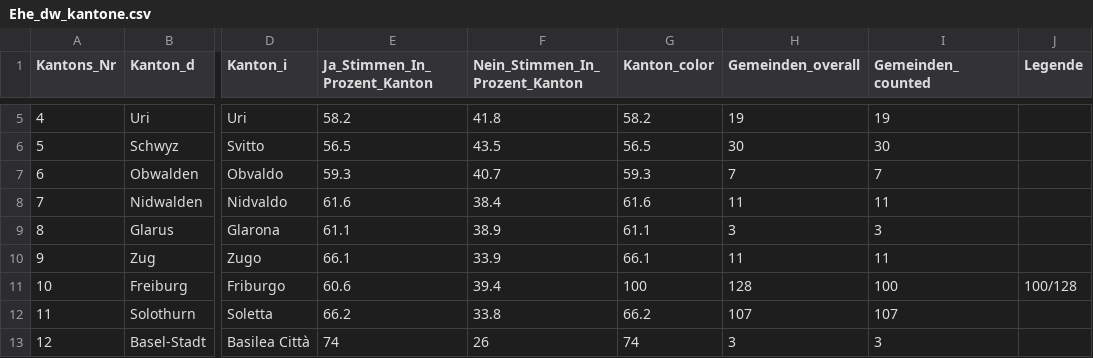
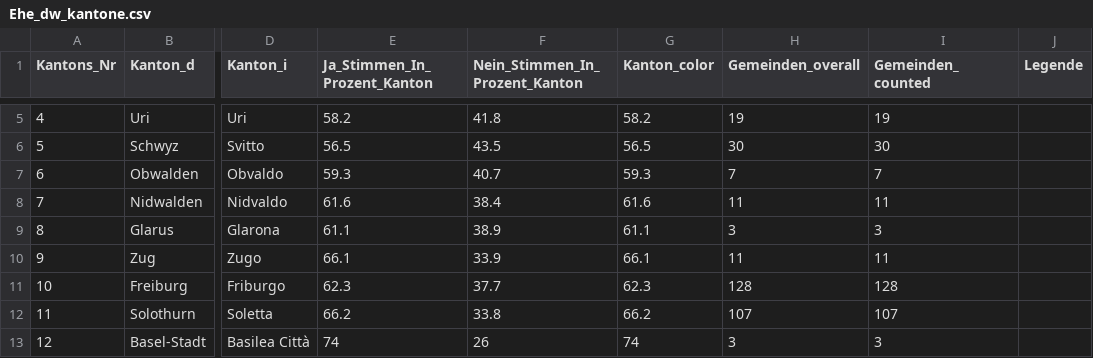
Before and after one commit to awp-finanznachrichten/lena_september2021, a CSV file: Output/Ehe_dw_kantone.csv, drawn as a sheet; only a part is shown, gaps mark what is left out; the diff names each change by its address in the sheet, - before the commit and + after, or states it on an @@ line.

```diff
--- a/Output/Ehe_dw_kantone.csv
+++ b/Output/Ehe_dw_kantone.csv
-E11 (Ja_Stimmen_In_Prozent_Kanton): 60.6
+E11 (Ja_Stimmen_In_Prozent_Kanton): 62.3
-F11 (Nein_Stimmen_In_Prozent_Kanton): 39.4
+F11 (Nein_Stimmen_In_Prozent_Kanton): 37.7
-G11 (Kanton_color): 100
+G11 (Kanton_color): 62.3
-I11 (Gemeinden_counted): 100
+I11 (Gemeinden_counted): 128
-J11 (Legende): 100/128
+J11 (Legende): (empty)
```
Also changed, not shown: Output/Ehe_all_data.csv, Output/Kapital_all_data.csv, 5 other files.
